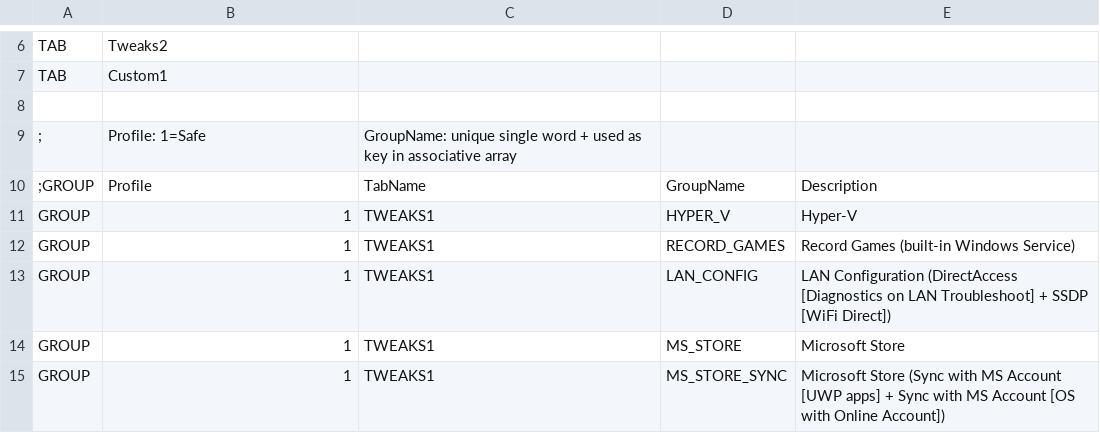
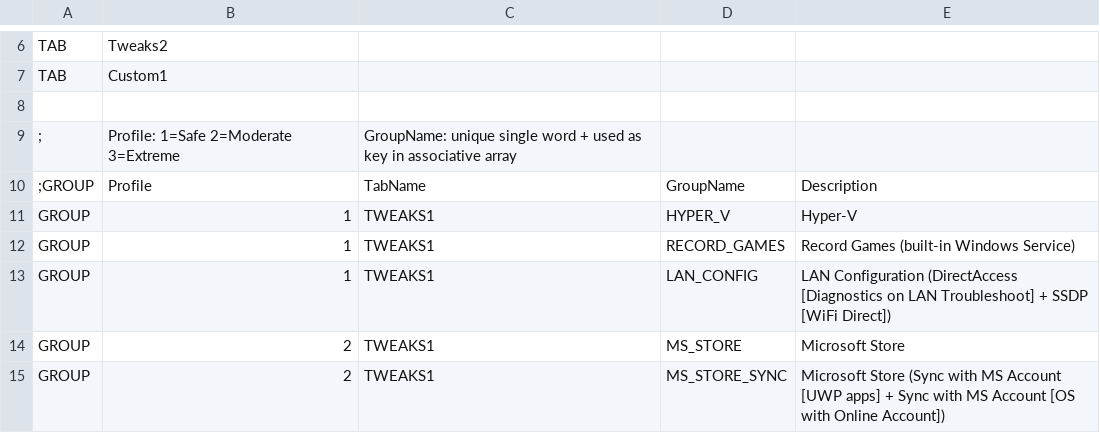
Before and after one commit to kyklish/AutoHotkeyScripts, a CSV file: Services/Services_Default.csv, drawn as a sheet; only a part is shown, gaps mark what is left out; the diff covers the shown part only.

Commit message:
Services - assign profiles

```diff
--- a/Services/Services_Default.csv
+++ b/Services/Services_Default.csv
@@ -8,3 +8,3 @@ TAB,Custom1
 
-;,Profile: 1=Safe,GroupName: unique single word + used as key in associative array
+;,Profile: 1=Safe 2=Moderate 3=Extreme,GroupName: unique single word + used as key in associative array
 ;GROUP,Profile,TabName,GroupName,Description
@@ -13,3 +13,3 @@ GROUP,1,TWEAKS1,RECORD_GAMES,Record Games (built-in Windows Service)
 GROUP,1,TWEAKS1,LAN_CONFIG,LAN Configuration (DirectAccess [Diagnostics on LAN Troubleshoot] + SSDP [WiFi Direct])
-GROUP,1,TWEAKS1,MS_STORE,Microsoft Store
-GROUP,1,TWEAKS1,MS_STORE_SYNC,Microsoft Store (Sync with MS Account [UWP apps] + Sync with MS Account [OS with Online Account])
+GROUP,2,TWEAKS1,MS_STORE,Microsoft Store
+GROUP,2,TWEAKS1,MS_STORE_SYNC,Microsoft Store (Sync with MS Account [UWP apps] + Sync with MS Account [OS with Online Account])
```
Also changed, not shown: 1 added row and 23 edited cells elsewhere in this file, Services/Services.csv, 1 other file.
